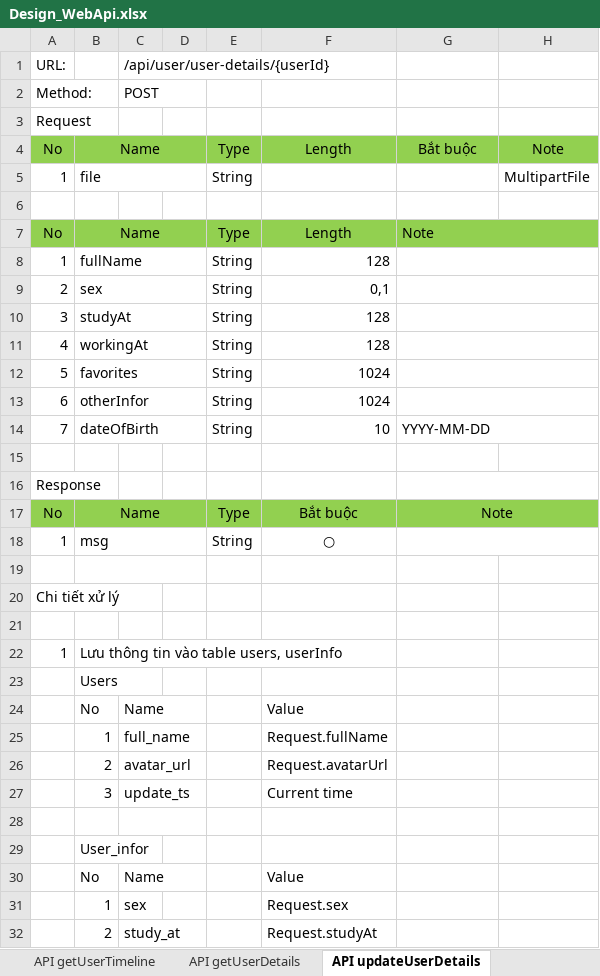
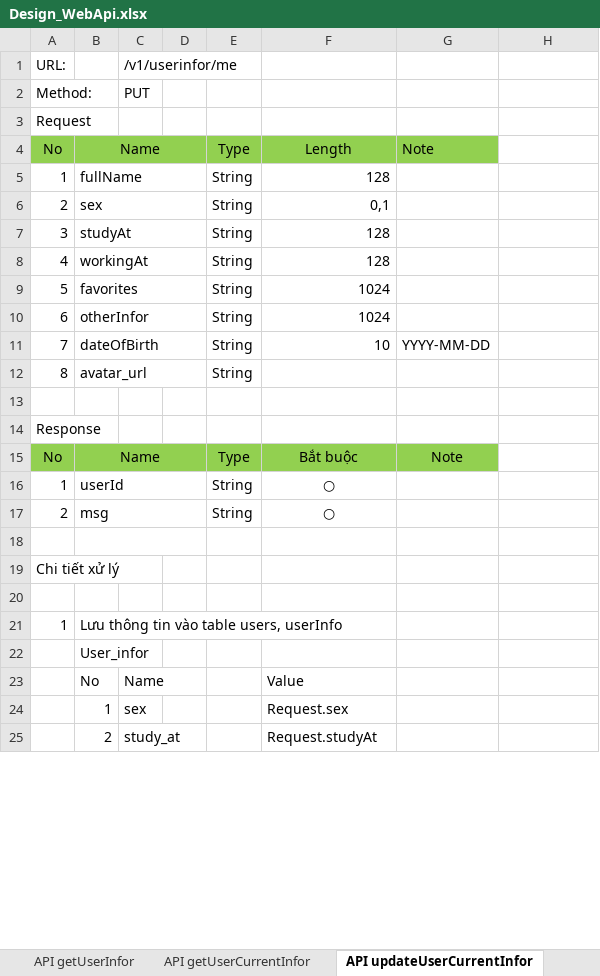
Before and after one commit to longtranBK/TrainingWebApi, an Excel workbook: Design_WebApi.xlsx, sheet API updateUserCurrentInfor, drawn as a sheet; only a part is shown; values as stored, in another font and other column widths than the file's, no borders; removed rows and columns are numbered as before the commit, all else as after; the diff covers the shown part only; the diff names each change by its address in the sheet, - before the commit and + after, or states it on an @@ line.

```diff
--- a/Design_WebApi.xlsx (sheet API updateUserCurrentInfor)
+++ b/Design_WebApi.xlsx (sheet API updateUserCurrentInfor)
-sheet tab: API getUserDetails
+sheet tab: API getUserInfor
-sheet tab: API updateUserDetails
+sheet tab: API updateUserCurrentInfor
-sheet tab: API getUserTimeline
+sheet tab: API getUserCurrentInfor
-C1: /api/user/user-details/{userId}
+C1: /v1/userinfor/me
-C2: POST
+C2: PUT
-row 4: No | Name |  |  | Type | Length | Bắt buộc | Note
-row 5: 1 | file |  |  | String |  |  | MultipartFile
-row 6: (empty)
-G7:H7 merged
-H4 fill: #92D050
+H4 fill: none
-G8:H8 merged
-G9:H9 merged
-G10:H10 merged
-G11:H11 merged
-G12:H12 merged
-G13:H13 merged
-G14:H14 merged
+row 12: 8 | avatar_url |  |  | String
-G16:H16 merged
-G17:H17 merged
-H15 fill: #92D050
+H15 fill: none
-B16: msg
+B16: userId
-G18:H18 merged
+row 17: 2 | msg |  |  | String | ○
-row 23:  | Users
-row 24:  | No | Name |  |  | Value
-row 25:  | 1 | full_name |  |  | Request.fullName
-row 26:  | 2 | avatar_url |  |  | Request.avatarUrl
-row 27:  | 3 | update_ts |  |  | Current time
-row 28: (empty)
```
Also changed, not shown: 2 added rows and 1 edited cell elsewhere in this sheet, sheet TK DB, sheet API signup, sheet API reactionPost, sheet API deletePost, sheet API update-password, sheet API getUserInfor, 13 more sheets, other sheet tabs, charts or pictures.
